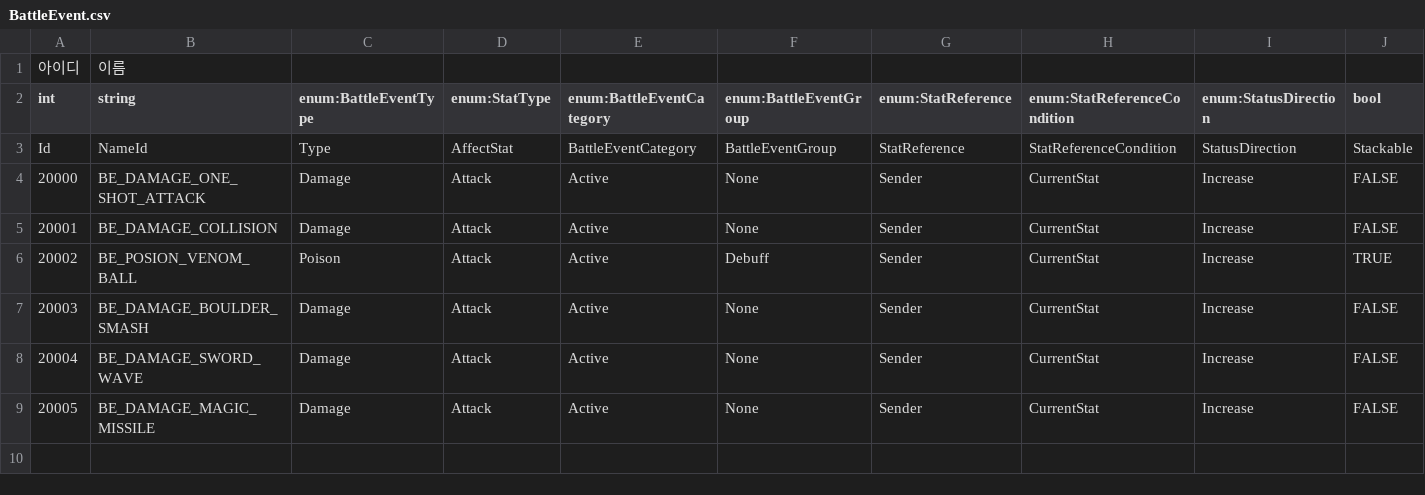
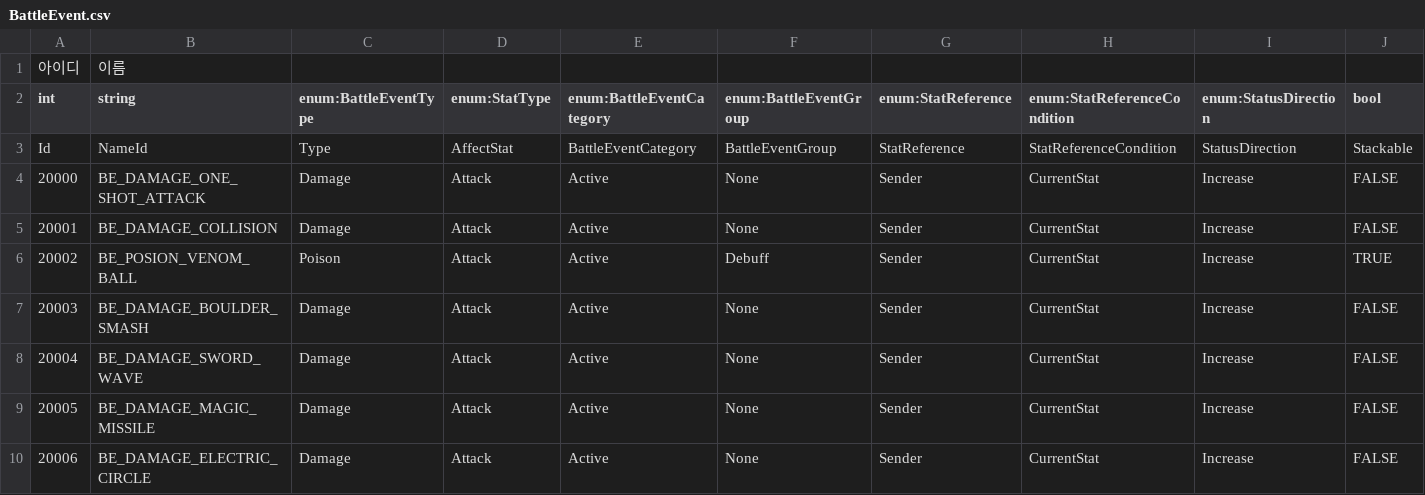
Before and after one commit to hyun9-95/TowerOfInfinity, a CSV file: Assets/Data/Excels/BattleEvent.csv, drawn as a sheet; the diff names each change by its address in the sheet, - before the commit and + after, or states it on an @@ line.

```diff
--- a/Assets/Data/Excels/BattleEvent.csv
+++ b/Assets/Data/Excels/BattleEvent.csv
+row 10: 20006 | BE_DAMAGE_ELECTRIC_CIRCLE | Damage | Attack | Active | None | Sender | CurrentStat | Increase | FALSE
```
Also changed, not shown: Assets/Data/Excels/Ability.csv, 48 other files.
